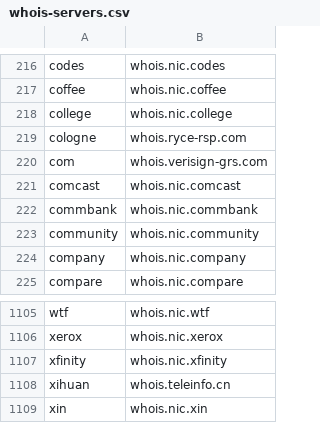
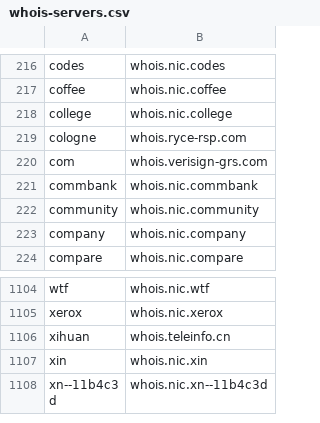
Before and after one commit to RamVasuthevan/whois-server-list, a CSV file: whois-servers.csv, drawn as a sheet; only a part is shown, gaps mark what is left out; the shorter side is filled out with more unchanged rows; the diff names each change by its address in the sheet, - before the commit and + after, or states it on an @@ line.

```diff
--- a/whois-servers.csv
+++ b/whois-servers.csv
-row 221: comcast | whois.nic.comcast
-row 1107: xfinity | whois.nic.xfinity
```
Also changed, not shown: 3 other files.
